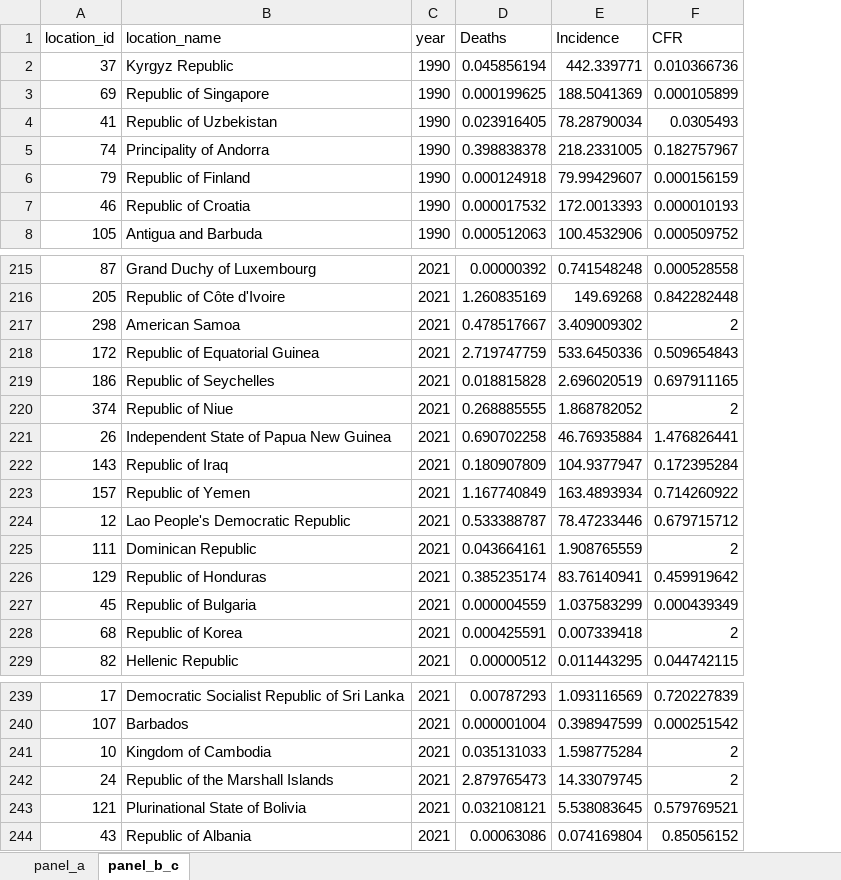
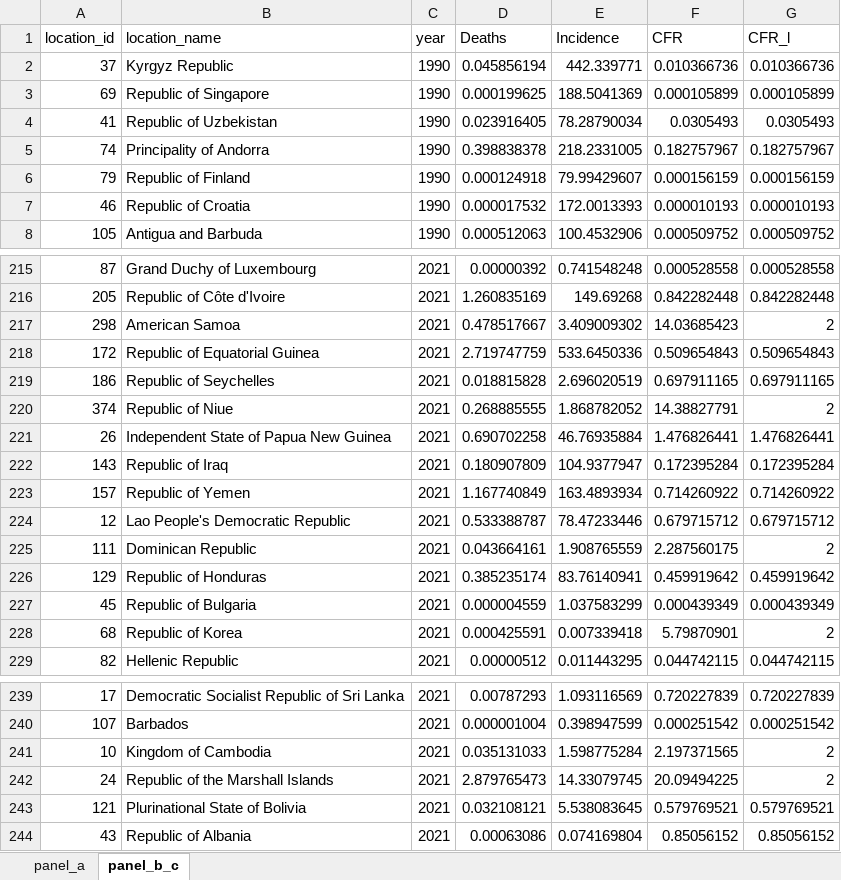
Before and after one commit to xmusphlkg/GBD_pertussis, an Excel workbook: outcome/fig6.xlsx, sheet panel_b_c, drawn as a sheet; only a part is shown, gaps mark what is left out; values as stored, in another font and other column widths than the file's, no borders; table styles not drawn; the diff covers the shown part only; the diff names each change by its address in the sheet, - before the commit and + after, or states it on an @@ line.

```diff
--- a/outcome/fig6.xlsx (sheet panel_b_c)
+++ b/outcome/fig6.xlsx (sheet panel_b_c)
+column G (CFR_l), rows 2-8: 0.010366736 | 0.000105899 | 0.0305493 | 0.182757967 | 0.000156159 | 0.000010193 | 0.000509752; rows 215-229: 0.000528558 | 0.842282448 | 2 | 0.509654843 | 0.697911165 | 2 | 1.476826441 | 0.172395284 | 0.714260922 | 0.679715712 | 2 | 0.459919642 | 0.000439349 | 2 | 0.044742115; rows 239-244: 0.720227839 | 0.000251542 | 2 | 2 | 0.579769521 | 0.85056152
-F217 (CFR): 2
+F217 (CFR): 14.03685423
-F220 (CFR): 2
+F220 (CFR): 14.38827791
-F225 (CFR): 2
+F225 (CFR): 2.287560175
-F228 (CFR): 2
+F228 (CFR): 5.79870901
-F241 (CFR): 2
+F241 (CFR): 2.197371565
-F242 (CFR): 2
+F242 (CFR): 20.09494225
```
Also changed, not shown: 18 edited cells elsewhere in this sheet, outcome/fig5.xlsx, 6 other files.
